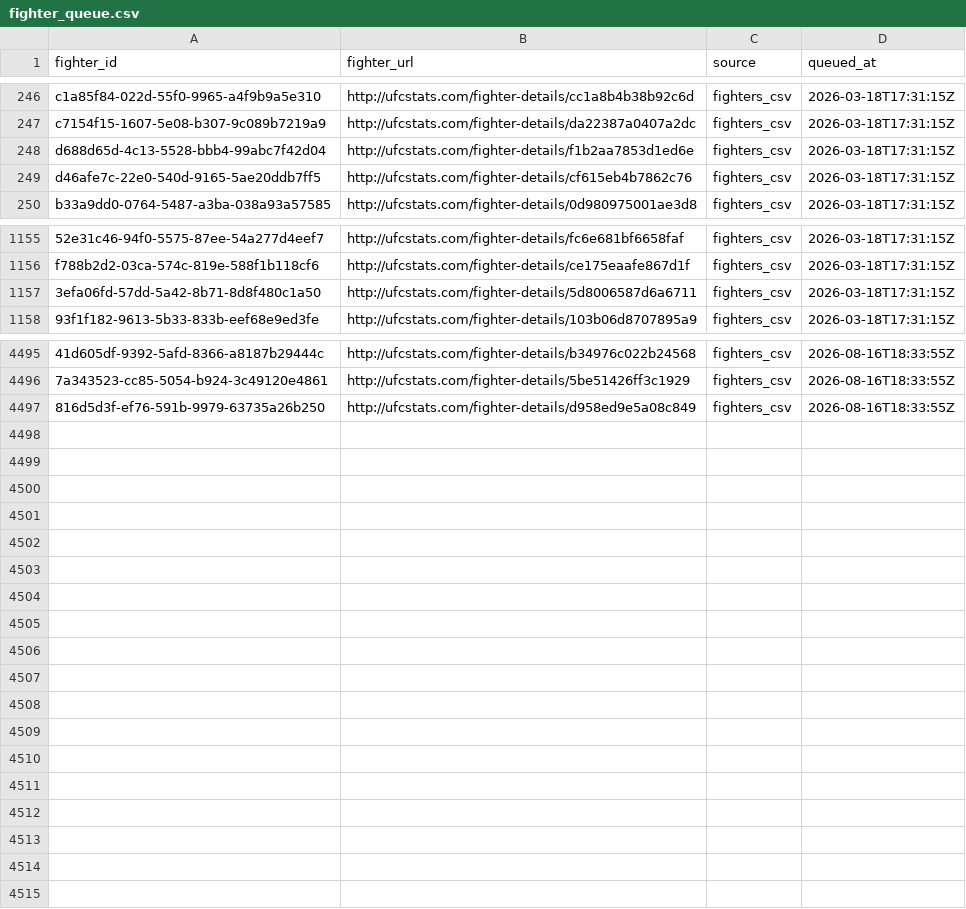
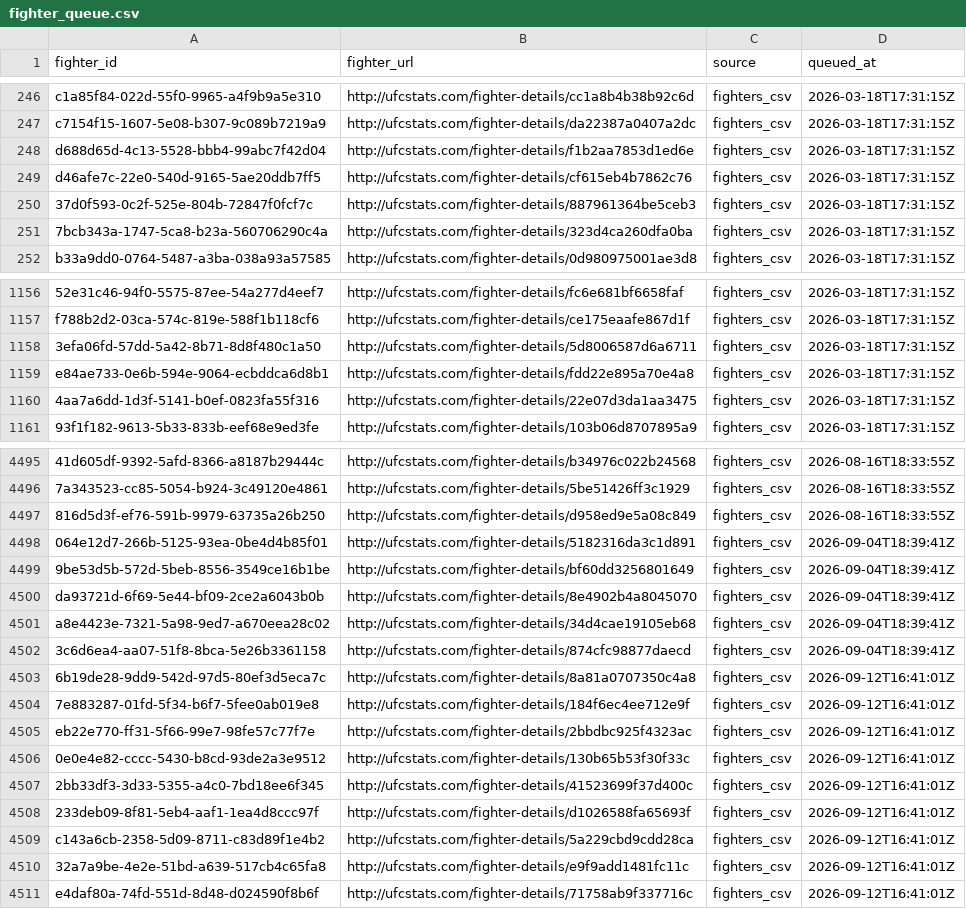
Before and after one commit to wlodzimierrr/ufc-predictor, a CSV file: data/manifests/fighter_queue.csv, drawn as a sheet; only a part is shown, gaps mark what is left out; the diff covers the shown part only; the diff names each change by its address in the sheet, - before the commit and + after, or states it on an @@ line.

```diff
--- a/data/manifests/fighter_queue.csv
+++ b/data/manifests/fighter_queue.csv
@@ row 493 moved to row 250: 37d0f593-0c2f-525e-804b-72847f0fcf7c @@
@@ row 1901 moved to row 251: 7bcb343a-1747-5ca8-b23a-560706290c4a @@
@@ row 1658 moved to row 1159: e84ae733-0e6b-594e-9064-ecbddca6d8b1 @@
@@ row 2131 moved to row 1160: 4aa7a6dd-1d3f-5141-b0ef-0823fa55f316 @@
+row 4498: 064e12d7-266b-5125-93ea-0be4d4b85f01 | http://ufcstats.com/fighter-details/5182316da3c1d891 | fighters_csv | 2026-09-04T18:39:41Z
+row 4499: 9be53d5b-572d-5beb-8556-3549ce16b1be | http://ufcstats.com/fighter-details/bf60dd3256801649 | fighters_csv | 2026-09-04T18:39:41Z
+row 4500: da93721d-6f69-5e44-bf09-2ce2a6043b0b | http://ufcstats.com/fighter-details/8e4902b4a8045070 | fighters_csv | 2026-09-04T18:39:41Z
+row 4501: a8e4423e-7321-5a98-9ed7-a670eea28c02 | http://ufcstats.com/fighter-details/34d4cae19105eb68 | fighters_csv | 2026-09-04T18:39:41Z
+row 4502: 3c6d6ea4-aa07-51f8-8bca-5e26b3361158 | http://ufcstats.com/fighter-details/874cfc98877daecd | fighters_csv | 2026-09-04T18:39:41Z
+row 4503: 6b19de28-9dd9-542d-97d5-80ef3d5eca7c | http://ufcstats.com/fighter-details/8a81a0707350c4a8 | fighters_csv | 2026-09-12T16:41:01Z
+row 4504: 7e883287-01fd-5f34-b6f7-5fee0ab019e8 | http://ufcstats.com/fighter-details/184f6ec4ee712e9f | fighters_csv | 2026-09-12T16:41:01Z
+row 4505: eb22e770-ff31-5f66-99e7-98fe57c77f7e | http://ufcstats.com/fighter-details/2bbdbc925f4323ac | fighters_csv | 2026-09-12T16:41:01Z
+row 4506: 0e0e4e82-cccc-5430-b8cd-93de2a3e9512 | http://ufcstats.com/fighter-details/130b65b53f30f33c | fighters_csv | 2026-09-12T16:41:01Z
+row 4507: 2bb33df3-3d33-5355-a4c0-7bd18ee6f345 | http://ufcstats.com/fighter-details/41523699f37d400c | fighters_csv | 2026-09-12T16:41:01Z
+row 4508: 233deb09-8f81-5eb4-aaf1-1ea4d8ccc97f | http://ufcstats.com/fighter-details/d1026588fa65693f | fighters_csv | 2026-09-12T16:41:01Z
+row 4509: c143a6cb-2358-5d09-8711-c83d89f1e4b2 | http://ufcstats.com/fighter-details/5a229cbd9cdd28ca | fighters_csv | 2026-09-12T16:41:01Z
+row 4510: 32a7a9be-4e2e-51bd-a639-517cb4c65fa8 | http://ufcstats.com/fighter-details/e9f9add1481fc11c | fighters_csv | 2026-09-12T16:41:01Z
+row 4511: e4daf80a-74fd-551d-8d48-d024590f8b6f | http://ufcstats.com/fighter-details/71758ab9f337716c | fighters_csv | 2026-09-12T16:41:01Z
```
Also changed, not shown: 13 moved rows elsewhere in this file, data/manifests/events_manifest.csv, data/reports/pre_event_prediction_events.csv, 7 other files.
